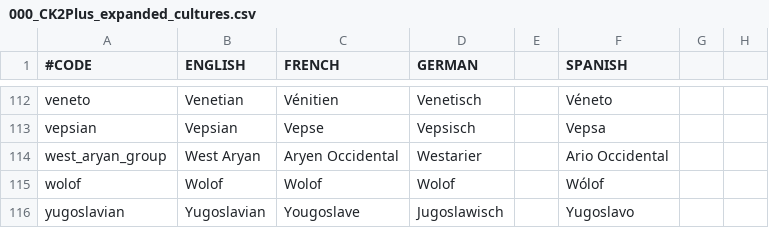
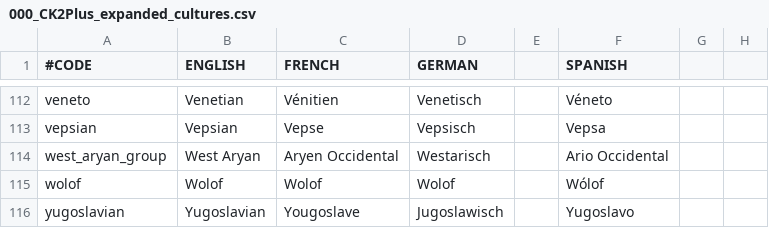
Before and after one commit to ck2plus/CK2Plus_Rewrite, a CSV file: CK2Plus/localisation/000_CK2Plus_expanded_cultures.csv, drawn as a sheet; only a part is shown, gaps mark what is left out; the diff covers the shown part only; the diff names each change by its address in the sheet, - before the commit and + after, or states it on an @@ line.

```diff
--- a/CK2Plus/localisation/000_CK2Plus_expanded_cultures.csv
+++ b/CK2Plus/localisation/000_CK2Plus_expanded_cultures.csv
-D114 (GERMAN): Westarier
+D114 (GERMAN): Westarisch
```
Also changed, not shown: 35 edited cells elsewhere in this file.
